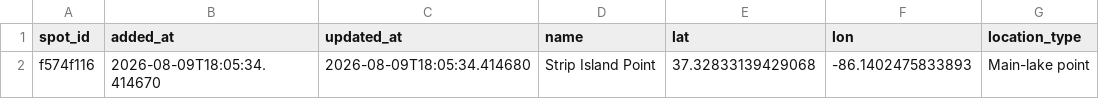
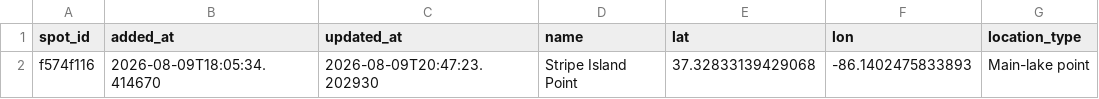
Before and after one commit to jjpvoskuil/Voskuil-Fishin-Magician, a CSV file: data/lake_spots.csv, drawn as a sheet; only a part is shown; the diff names each change by its address in the sheet, - before the commit and + after, or states it on an @@ line.

Commit message:
Update lake spot: Stripe Island Point

```diff
--- a/data/lake_spots.csv
+++ b/data/lake_spots.csv
-C2 (updated_at): 2026-08-09T18:05:34.414680
+C2 (updated_at): 2026-08-09T20:47:23.202930
-D2 (name): Strip Island Point
+D2 (name): Stripe Island Point
```
